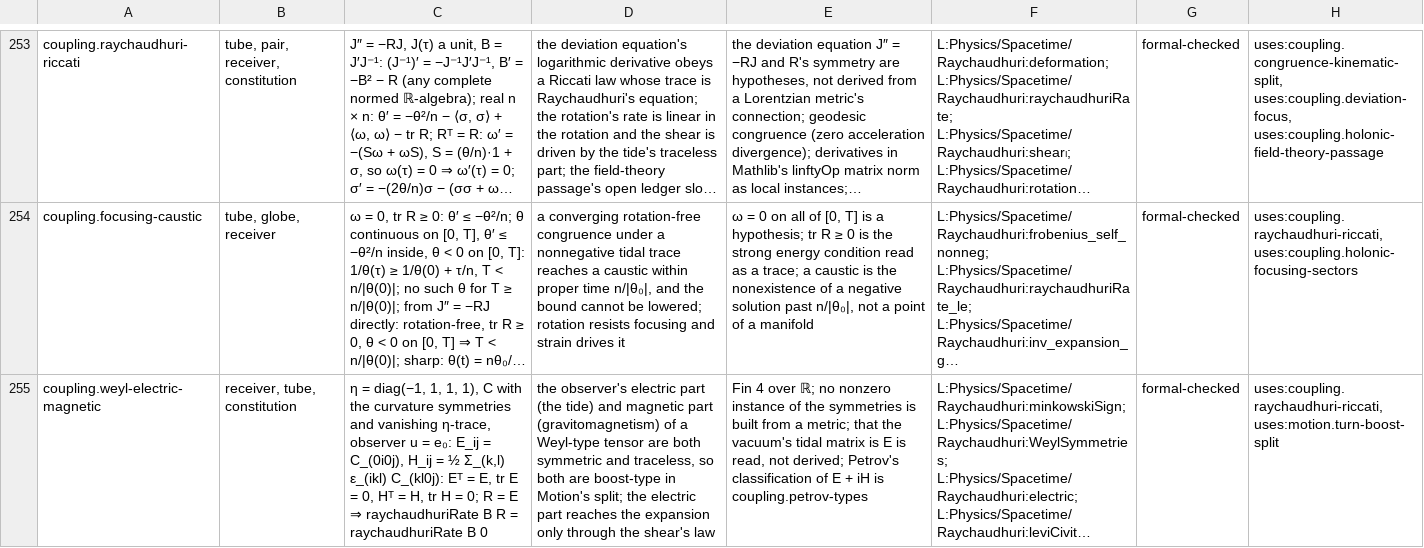
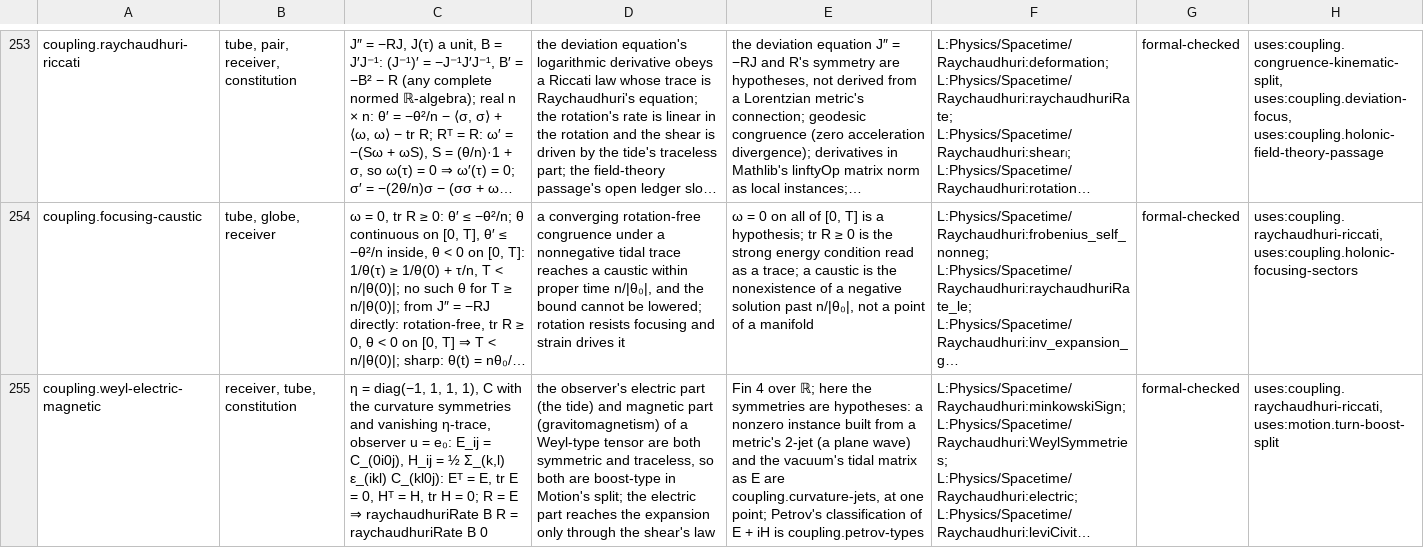
Before and after one commit to brandonrdug/holonics, a TSV file: docs/atlas/targets.tsv, drawn as a sheet; only a part is shown, gaps mark what is left out; long unchanged cells end in …; the diff covers the shown part only; the diff names each change by its address in the sheet, - before the commit and + after, or states it on an @@ line.

```diff
--- a/docs/atlas/targets.tsv
+++ b/docs/atlas/targets.tsv
-E255: …over ℝ; no nonzero instance of the symmetries is built from a metric; that the vacuum's tidal matrix is E is read, not derived; Petrov's classification…
+E255: …over ℝ; here the symmetries are hypotheses: a nonzero instance built from a metric's 2-jet (a plane wave) and the vacuum's tidal matrix as E are coupling.curvature-jets, at one point; Petrov's classification…
```
Also changed, not shown: 1 added row and 1 edited cell elsewhere in this file, docs/atlas/arithmetic.tsv, docs/atlas/physics.tsv, 14 other files.
